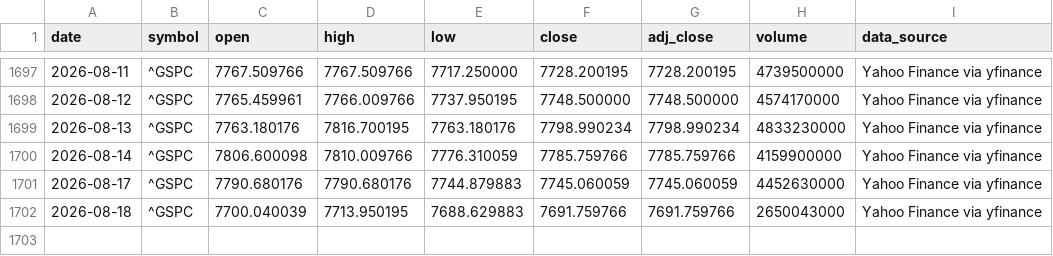
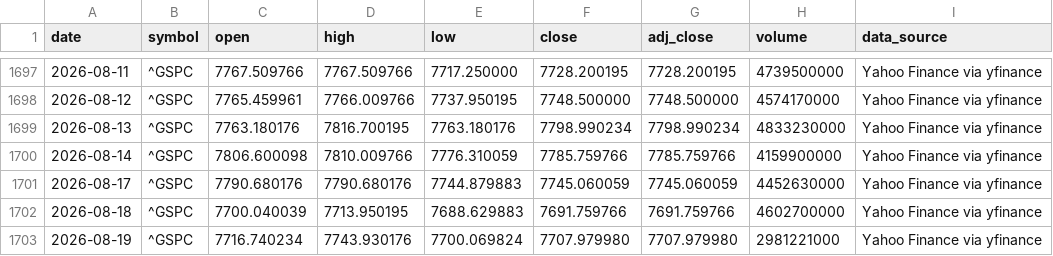
Before and after one commit to george962/FearGreedIndex, a CSV file: data/spx_daily.csv, drawn as a sheet; only a part is shown, gaps mark what is left out.

```diff
--- a/data/spx_daily.csv
+++ b/data/spx_daily.csv
@@ -1701,2 +1701,3 @@ date,symbol,open,high,low,close,adj_close,volume,data_source
 2026-08-17,^GSPC,7790.680176,7790.680176,7744.879883,7745.060059,7745.060059,4452630000,Yahoo Finance via yfinance
-2026-08-18,^GSPC,7700.040039,7713.950195,7688.629883,7691.759766,7691.759766,2650043000,Yahoo Finance via yfinance
+2026-08-18,^GSPC,7700.040039,7713.950195,7688.629883,7691.759766,7691.759766,4602700000,Yahoo Finance via yfinance
+2026-08-19,^GSPC,7716.740234,7743.930176,7700.069824,7707.979980,7707.979980,2981221000,Yahoo Finance via yfinance
```
Also changed, not shown: data/fear_greed_spx_daily.csv, data/signal_ledger.csv.
